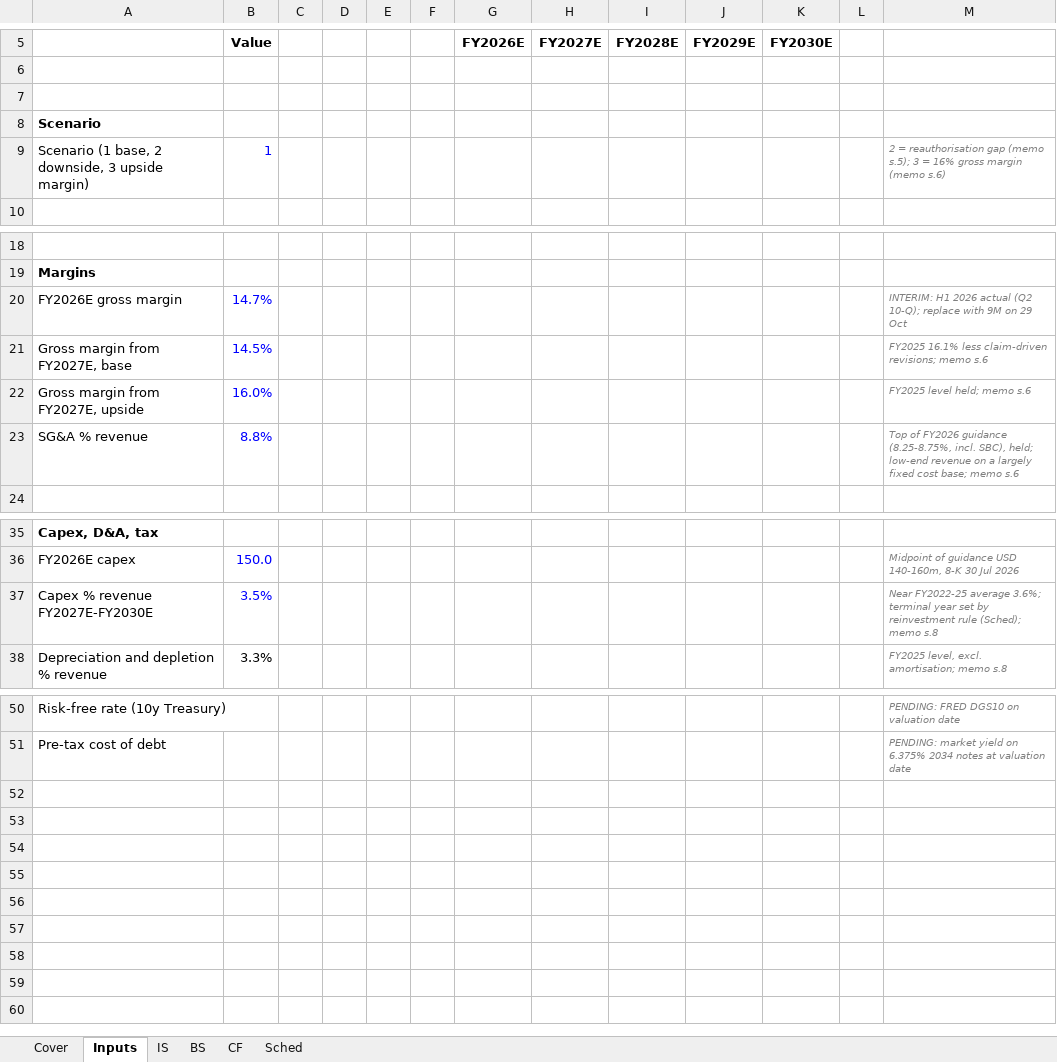
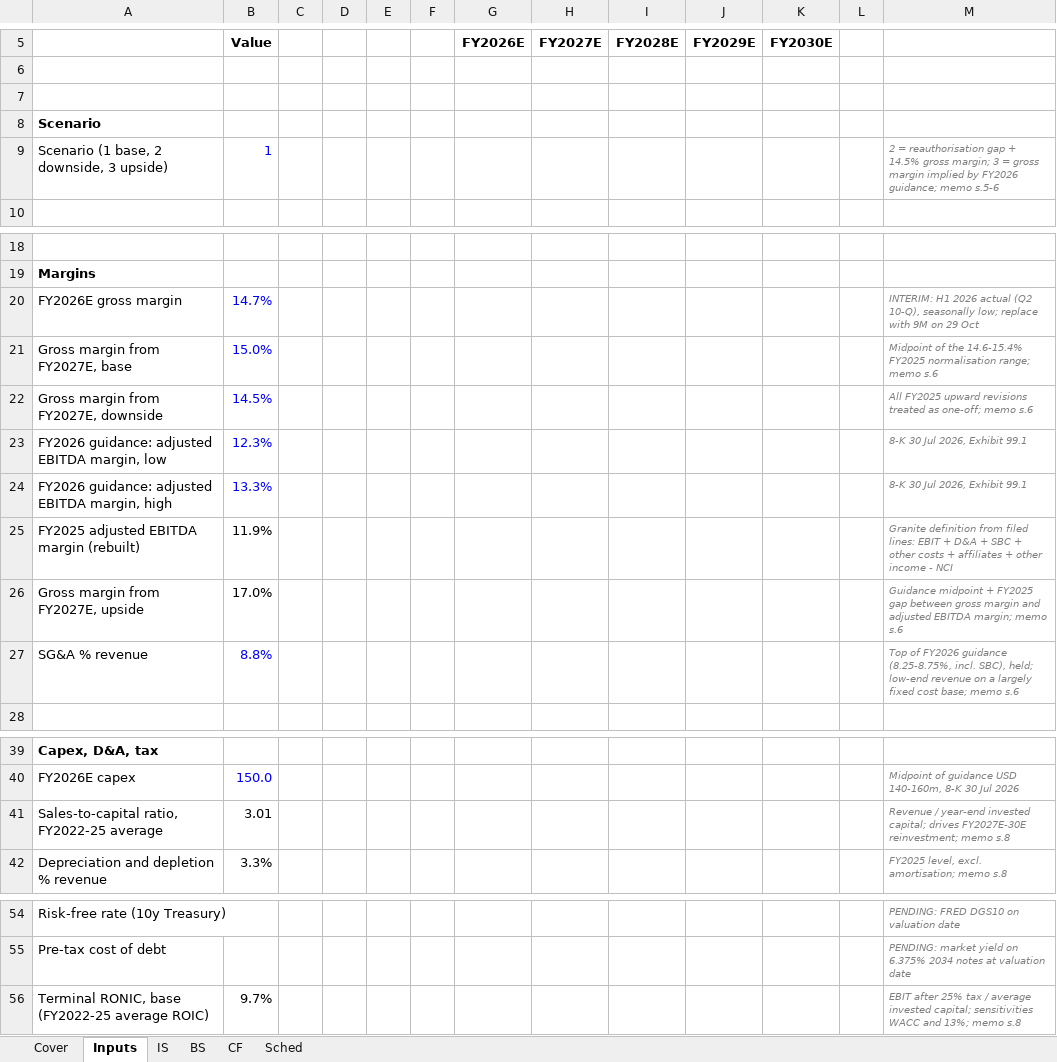
Before and after one commit to asgarovali/finance-portfolio, an Excel workbook: 01-three-statement-dcf/model/granite_model.xlsx, sheet Inputs, drawn as a sheet; only a part is shown, gaps mark what is left out; values as stored, in another font and other column widths than the file's, no borders; removed rows and columns are numbered as before the commit, all else as after; the diff names each change by its address in the sheet, - before the commit and + after, or states it on an @@ line.

Commit message:
dcf: sales-to-capital reinvestment, RONIC input, revised margin cases

```diff
--- a/01-three-statement-dcf/model/granite_model.xlsx (sheet Inputs)
+++ b/01-three-statement-dcf/model/granite_model.xlsx (sheet Inputs)
-A9: Scenario (1 base, 2 downside, 3 upside margin)
+A9: Scenario (1 base, 2 downside, 3 upside)
-M9: …reauthorisation gap (memo s.5); 3 = 16% gross margin (memo s.6)
+M9: …reauthorisation gap + 14.5% gross margin; 3 = gross margin implied by FY2026 guidance; memo s.5-6
-M20: …actual (Q2 10-Q); replace with…
+M20: …actual (Q2 10-Q), seasonally low; replace with…
-B21 (Value): 14.5%
+B21 (Value): 15.0%
-M21: FY2025 16.1% less claim-driven revisions; memo s.6
+M21: Midpoint of the 14.6-15.4% FY2025 normalisation range; memo s.6
+row 22: Gross margin from FY2027E, downside | 14.5% |  |  |  |  |  |  |  |  |  |  | All FY2025 upward revisions treated as one-off; memo s.6
+row 23: FY2026 guidance: adjusted EBITDA margin, low | 12.3% |  |  |  |  |  |  |  |  |  |  | 8-K 30 Jul 2026, Exhibit 99.1
+row 24: FY2026 guidance: adjusted EBITDA margin, high | 13.3% |  |  |  |  |  |  |  |  |  |  | 8-K 30 Jul 2026, Exhibit 99.1
+row 25: FY2025 adjusted EBITDA margin (rebuilt) | 11.9% |  |  |  |  |  |  |  |  |  |  | Granite definition from filed lines: EBIT + D&A + SBC + other costs + affiliates + other income - NCI
-B26 (Value): 16.0%
+B26 (Value): 17.0%
-B26 text colour: #0000FF
+B26 text colour: black
-M26: FY2025 level held; memo s.6
+M26: Guidance midpoint + FY2025 gap between gross margin and adjusted EBITDA margin; memo s.6
-row 37: Capex % revenue FY2027E-FY2030E | 3.5% |  |  |  |  |  |  |  |  |  |  | Near FY2022-25 average 3.6%; terminal year set by reinvestment rule (Sched); memo s.8
+row 41: Sales-to-capital ratio, FY2022-25 average | 3.01 |  |  |  |  |  |  |  |  |  |  | Revenue / year-end invested capital; drives FY2027E-30E reinvestment; memo s.8
+row 56: Terminal RONIC, base (FY2022-25 average ROIC) | 9.7% |  |  |  |  |  |  |  |  |  |  | EBIT after 25% tax / average invested capital; sensitivities WACC and 13%; memo s.8
```
Also changed, not shown: sheet Sched, formulas that keep their value, 2 other files.
